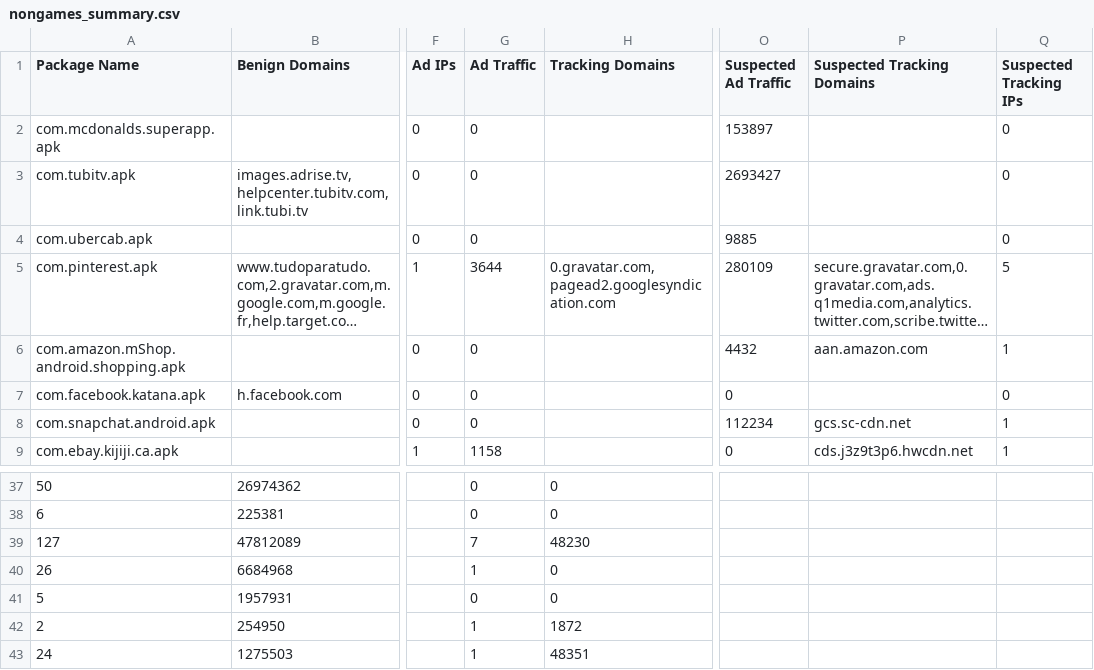
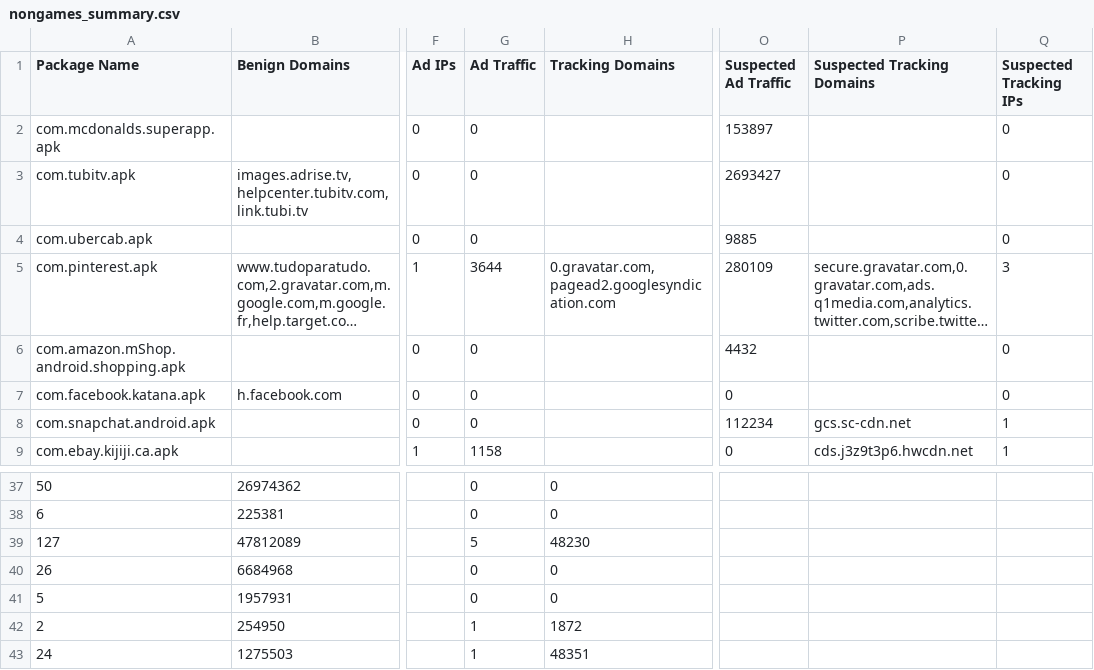
Before and after one commit to markgllin/android-np, a CSV file: results/new/nongames_summary.csv, drawn as a sheet; only a part is shown, gaps mark what is left out; long unchanged cells end in …; the diff names each change by its address in the sheet, - before the commit and + after, or states it on an @@ line.

Commit message:
fix tracking 2

```diff
--- a/results/new/nongames_summary.csv
+++ b/results/new/nongames_summary.csv
-Q5 (Suspected Tracking IPs): 5
+Q5 (Suspected Tracking IPs): 3
-P6 (Suspected Tracking Domains): aan.amazon.com
+P6 (Suspected Tracking Domains): (empty)
-Q6 (Suspected Tracking IPs): 1
+Q6 (Suspected Tracking IPs): 0
-G39 (Ad Traffic): 7
+G39 (Ad Traffic): 5
-G40 (Ad Traffic): 1
+G40 (Ad Traffic): 0
```
